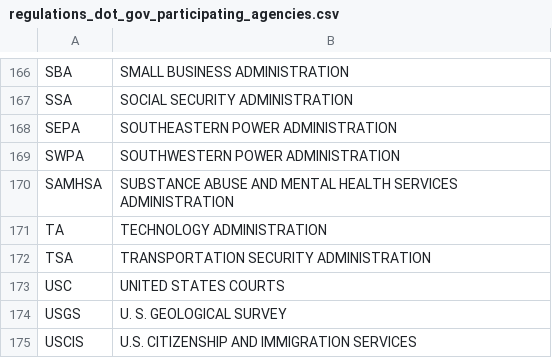
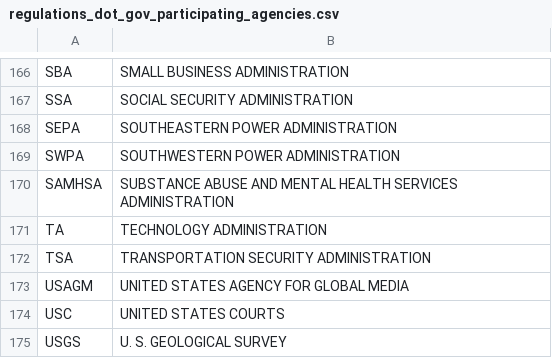
Before and after one commit to usnationalarchives/federalregister-web, a CSV file: data/regulations_dot_gov_participating_agencies.csv, drawn as a sheet; only a part is shown, gaps mark what is left out; the shorter side is filled out with more unchanged rows.

Commit message:
Add USAGM as non-regs.gov participating

```diff
--- a/data/regulations_dot_gov_participating_agencies.csv
+++ b/data/regulations_dot_gov_participating_agencies.csv
@@ -172,2 +172,3 @@ TA,TECHNOLOGY ADMINISTRATION
 TSA,TRANSPORTATION SECURITY ADMINISTRATION
+USAGM,UNITED STATES AGENCY FOR GLOBAL MEDIA
 USC,UNITED STATES COURTS
```
